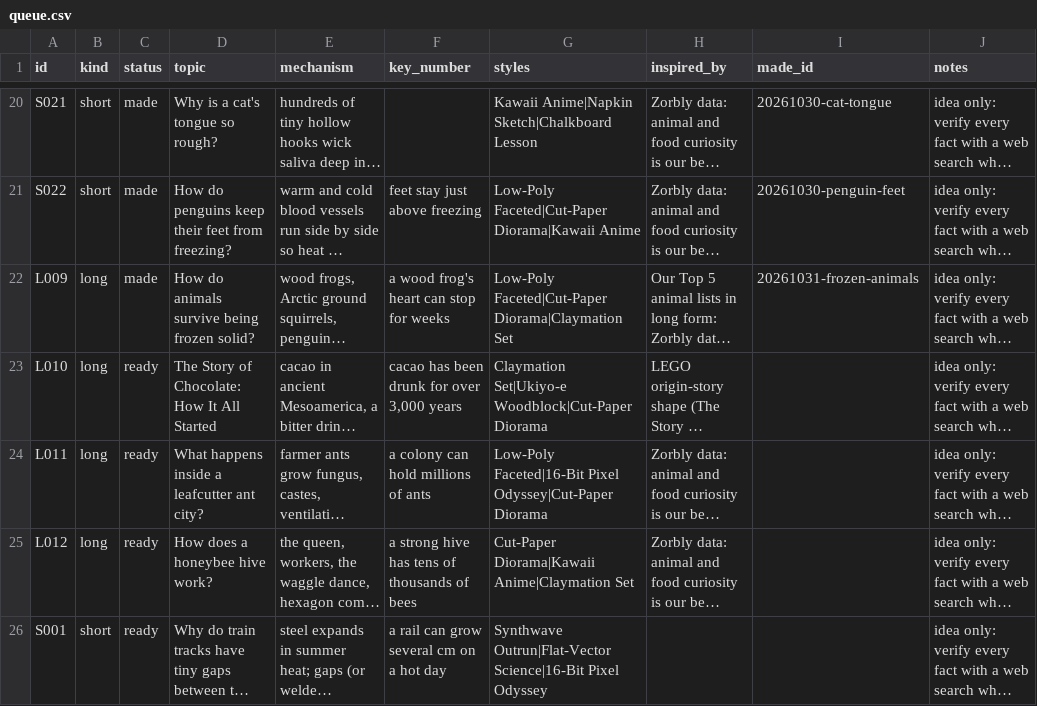
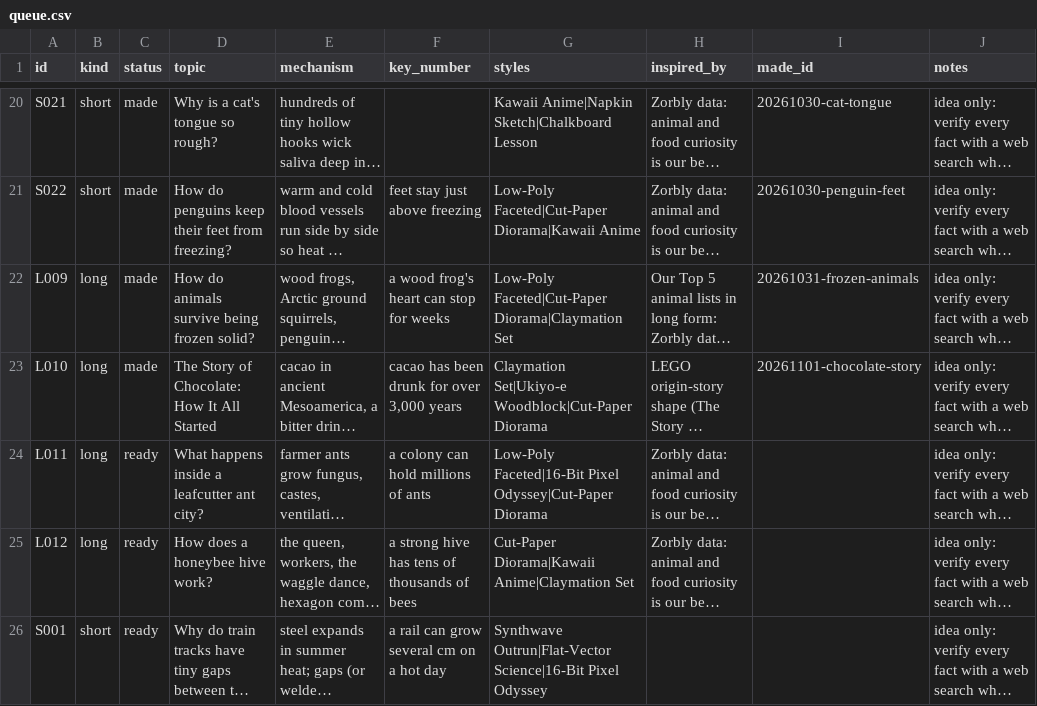
Before and after one commit to akachwaha27/shorts-autopilot, a CSV file: explainer/topics/queue.csv, drawn as a sheet; only a part is shown, gaps mark what is left out; long unchanged cells end in …; the diff names each change by its address in the sheet, - before the commit and + after, or states it on an @@ line.

```diff
--- a/explainer/topics/queue.csv
+++ b/explainer/topics/queue.csv
-C23 (status): ready
+C23 (status): made
-I23 (made_id): (empty)
+I23 (made_id): 20261101-chocolate-story
```
Also changed, not shown: 5 other files.
